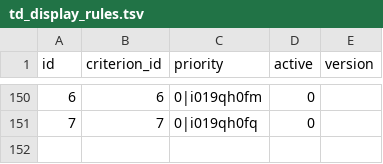
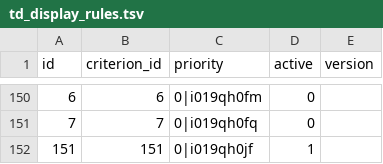
Before and after one commit to chicagopcdc/gearbox-matching, a TSV file: postgres-data/td_display_rules.tsv, drawn as a sheet; only a part is shown, gaps mark what is left out.

```diff
--- a/postgres-data/td_display_rules.tsv
+++ b/postgres-data/td_display_rules.tsv
@@ -151 +151,2 @@ id	criterion_id	priority	active	version
 7	7	0|i019qh0fq	0	
+151	151	0|i019qh0jf	1	
```
Also changed, not shown: postgres-data/td_site.tsv, postgres-data/td_site_has_study.tsv.
